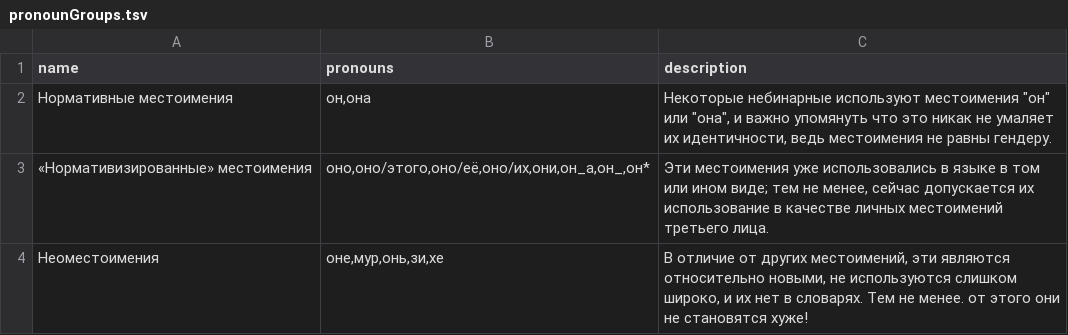
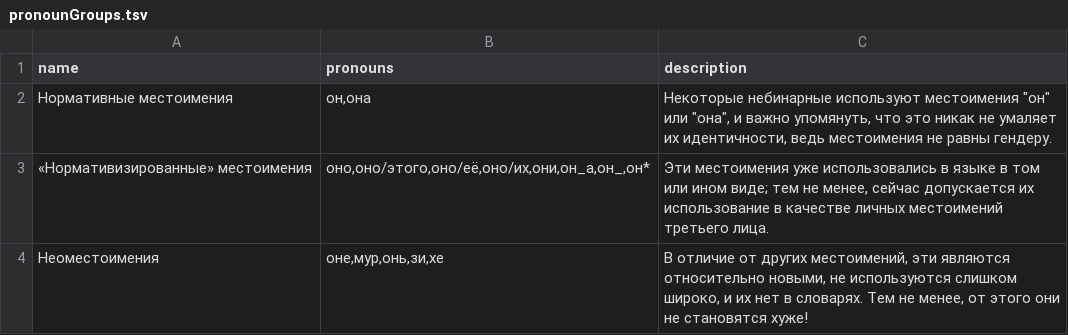
Before and after one commit to tutking24/pronounspage, a TSV file: locale/ru/pronouns/pronounGroups.tsv, drawn as a sheet.

```diff
--- a/locale/ru/pronouns/pronounGroups.tsv
+++ b/locale/ru/pronouns/pronounGroups.tsv
@@ -1,4 +1,4 @@
 name	pronouns	description
-Нормативные местоимения	он,она	Некоторые небинарные используют местоимения "он" или "она", и важно упомянуть что это никак не умаляет их идентичности, ведь местоимения не равны гендеру.
+Нормативные местоимения	он,она	Некоторые небинарные используют местоимения "он" или "она", и важно упомянуть, что это никак не умаляет их идентичности, ведь местоимения не равны гендеру.
 «Нормативизированные» местоимения	оно,оно/этого,оно/её,оно/их,они,он_а,он_,он*	Эти местоимения уже использовались в языке в том или ином виде; тем не менее, сейчас допускается их использование в качестве личных местоимений третьего лица.
-Неоместоимения	оне,мур,онь,зи,хе	В отличие от других местоимений, эти являются относительно новыми, не используются слишком широко, и их нет в словарях. Тем не менее. от этого они не становятся хуже!
+Неоместоимения	оне,мур,онь,зи,хе	В отличие от других местоимений, эти являются относительно новыми, не используются слишком широко, и их нет в словарях. Тем не менее, от этого они не становятся хуже!
```
Also changed, not shown: locale/ru/pronouns/examples.tsv, locale/ru/pronouns/pronouns.tsv, 1 other file.
